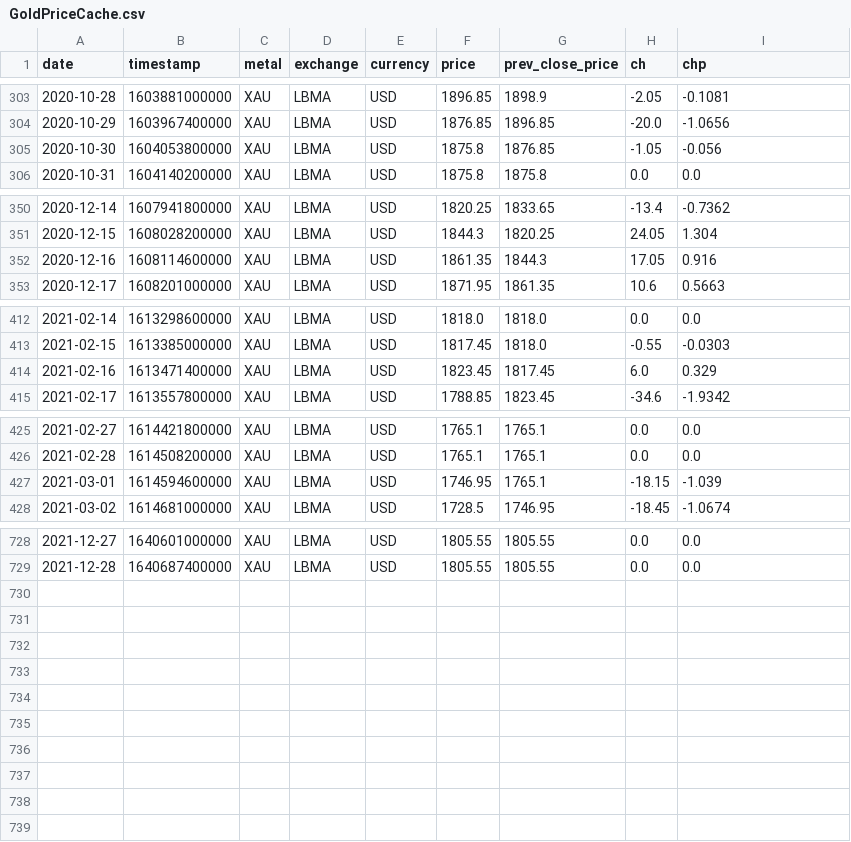
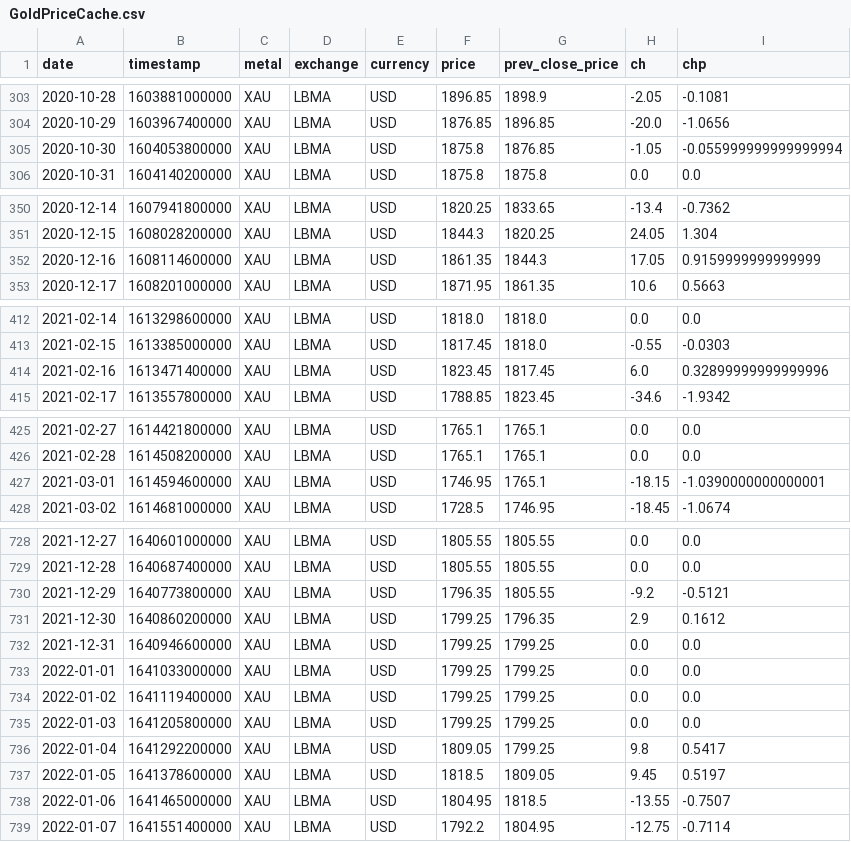
Before and after one commit to TomoakiChen/BitCoinPrediction, a CSV file: GoldPriceCache.csv, drawn as a sheet; only a part is shown, gaps mark what is left out; the diff covers the shown part only.

```diff
--- a/GoldPriceCache.csv
+++ b/GoldPriceCache.csv
@@ -304,3 +304,3 @@ date,timestamp,metal,exchange,currency,price,prev_close_price,ch,chp
 2020-10-29,1603967400000,XAU,LBMA,USD,1876.85,1896.85,-20.0,-1.0656
-2020-10-30,1604053800000,XAU,LBMA,USD,1875.8,1876.85,-1.05,-0.056
+2020-10-30,1604053800000,XAU,LBMA,USD,1875.8,1876.85,-1.05,-0.055999999999999994
 2020-10-31,1604140200000,XAU,LBMA,USD,1875.8,1875.8,0.0,0.0
@@ -351,3 +351,3 @@ date,timestamp,metal,exchange,currency,price,prev_close_price,ch,chp
 2020-12-15,1608028200000,XAU,LBMA,USD,1844.3,1820.25,24.05,1.304
-2020-12-16,1608114600000,XAU,LBMA,USD,1861.35,1844.3,17.05,0.916
+2020-12-16,1608114600000,XAU,LBMA,USD,1861.35,1844.3,17.05,0.9159999999999999
 2020-12-17,1608201000000,XAU,LBMA,USD,1871.95,1861.35,10.6,0.5663
@@ -413,3 +413,3 @@ date,timestamp,metal,exchange,currency,price,prev_close_price,ch,chp
 2021-02-15,1613385000000,XAU,LBMA,USD,1817.45,1818.0,-0.55,-0.0303
-2021-02-16,1613471400000,XAU,LBMA,USD,1823.45,1817.45,6.0,0.329
+2021-02-16,1613471400000,XAU,LBMA,USD,1823.45,1817.45,6.0,0.32899999999999996
 2021-02-17,1613557800000,XAU,LBMA,USD,1788.85,1823.45,-34.6,-1.9342
@@ -426,3 +426,3 @@ date,timestamp,metal,exchange,currency,price,prev_close_price,ch,chp
 2021-02-28,1614508200000,XAU,LBMA,USD,1765.1,1765.1,0.0,0.0
-2021-03-01,1614594600000,XAU,LBMA,USD,1746.95,1765.1,-18.15,-1.039
+2021-03-01,1614594600000,XAU,LBMA,USD,1746.95,1765.1,-18.15,-1.0390000000000001
 2021-03-02,1614681000000,XAU,LBMA,USD,1728.5,1746.95,-18.45,-1.0674
@@ -729 +729,11 @@ date,timestamp,metal,exchange,currency,price,prev_close_price,ch,chp
 2021-12-28,1640687400000,XAU,LBMA,USD,1805.55,1805.55,0.0,0.0
+2021-12-29,1640773800000,XAU,LBMA,USD,1796.35,1805.55,-9.2,-0.5121
+2021-12-30,1640860200000,XAU,LBMA,USD,1799.25,1796.35,2.9,0.1612
+2021-12-31,1640946600000,XAU,LBMA,USD,1799.25,1799.25,0.0,0.0
+2022-01-01,1641033000000,XAU,LBMA,USD,1799.25,1799.25,0.0,0.0
+2022-01-02,1641119400000,XAU,LBMA,USD,1799.25,1799.25,0.0,0.0
+2022-01-03,1641205800000,XAU,LBMA,USD,1799.25,1799.25,0.0,0.0
+2022-01-04,1641292200000,XAU,LBMA,USD,1809.05,1799.25,9.8,0.5417
+2022-01-05,1641378600000,XAU,LBMA,USD,1818.5,1809.05,9.45,0.5197
+2022-01-06,1641465000000,XAU,LBMA,USD,1804.95,1818.5,-13.55,-0.7507
+2022-01-07,1641551400000,XAU,LBMA,USD,1792.2,1804.95,-12.75,-0.7114
```
Also changed, not shown: 2 edited cells elsewhere in this file, 12 other files.
